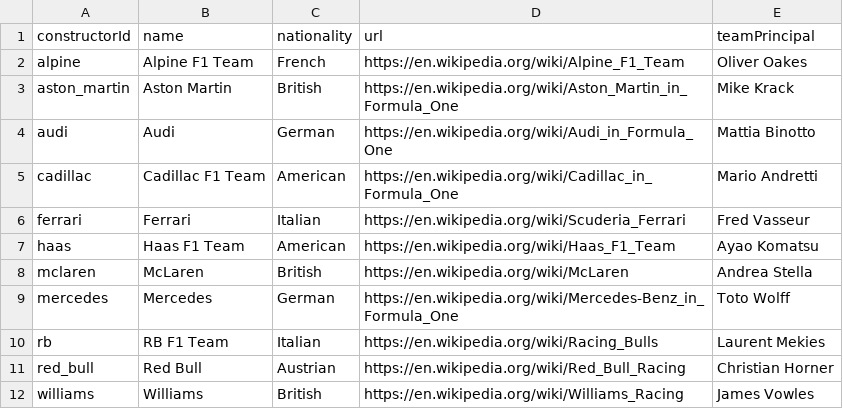
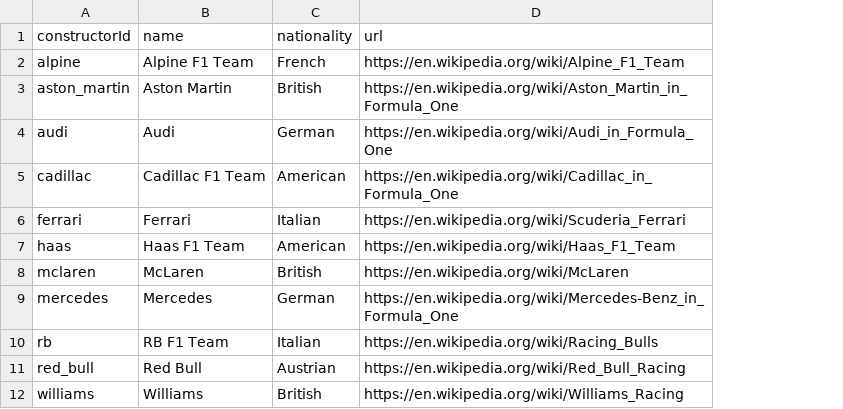
Before and after one commit to sachit6c/f1-fantasy, a CSV file: data/canonical/constructors_2026.csv, drawn as a sheet; the diff names each change by its address in the sheet, - before the commit and + after, or states it on an @@ line.

```diff
--- a/data/canonical/constructors_2026.csv
+++ b/data/canonical/constructors_2026.csv
-column E (teamPrincipal), rows 2-12: Oliver Oakes | Mike Krack | Mattia Binotto | Mario Andretti | Fred Vasseur | Ayao Komatsu | Andrea Stella | Toto Wolff | Laurent Mekies | Christian Horner | James Vowles
```
Also changed, not shown: data/canonical/driver_standings_2026.csv, data/canonical/drivers_2026.csv, 17 other files.
